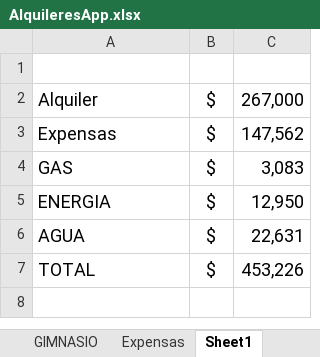
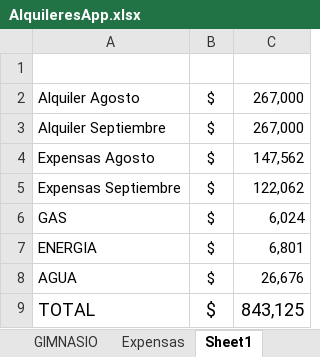
Before and after one commit to SELF-msselve/Personal, an Excel workbook: PagoExpensas/AlquileresApp.xlsx, sheet Sheet1, drawn as a sheet; values as stored, in another font and other column widths than the file's, no borders; addresses are those after the commit; the diff names each change by its address in the sheet, - before the commit and + after, or states it on an @@ line.

```diff
--- a/PagoExpensas/AlquileresApp.xlsx (sheet Sheet1)
+++ b/PagoExpensas/AlquileresApp.xlsx (sheet Sheet1)
-A2: Alquiler
+A2: Alquiler Agosto
@@ A2:C2 text size: smaller @@
+row 3: Alquiler Septiembre | $ | 267,000
-A4: Expensas
+A4: Expensas Agosto
@@ A4:C4 text size: smaller @@
+row 5: Expensas Septiembre | $ | 122,062
@@ A6:C8 text size: smaller @@
-C6: 3,083
+C6: 6,024
-C7: 12,950
+C7: 6,801
-C8: 22,631
+C8: 26,676
-C9: 453,226
+C9: 843,125
```
Also changed, not shown: sheet Expensas, sheet Pagos, sheet Resumen, formulas that keep their value, 6 other files.
